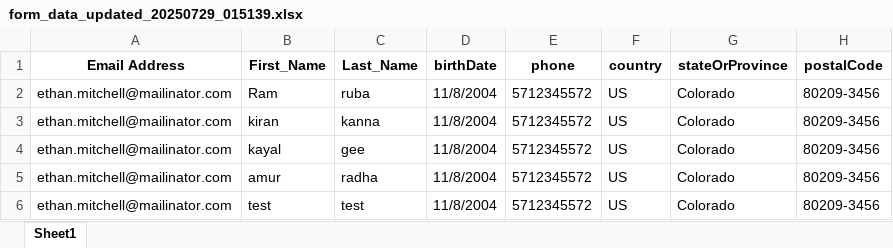
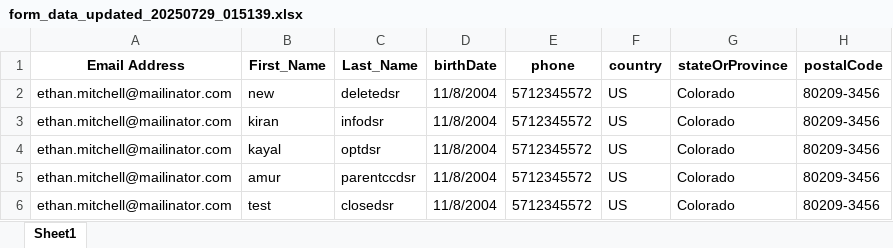
Before and after one commit to rohinigunalan/MyRepo, an Excel workbook: Newfolder/dsr/data/form_data_updated_20250729_015139.xlsx, sheet Sheet1, drawn as a sheet; only a part is shown; values as stored, in another font and other column widths than the file's, no borders; the diff names each change by its address in the sheet, - before the commit and + after, or states it on an @@ line.

Commit message:
commit

```diff
--- a/Newfolder/dsr/data/form_data_updated_20250729_015139.xlsx (sheet Sheet1)
+++ b/Newfolder/dsr/data/form_data_updated_20250729_015139.xlsx (sheet Sheet1)
-B2 (First_Name): Ram
+B2 (First_Name): new
-C2 (Last_Name): ruba
+C2 (Last_Name): deletedsr
-C3 (Last_Name): kanna
+C3 (Last_Name): infodsr
-C4 (Last_Name): gee
+C4 (Last_Name): optdsr
-C5 (Last_Name): radha
+C5 (Last_Name): parentccdsr
-C6 (Last_Name): test
+C6 (Last_Name): closedsr
```
